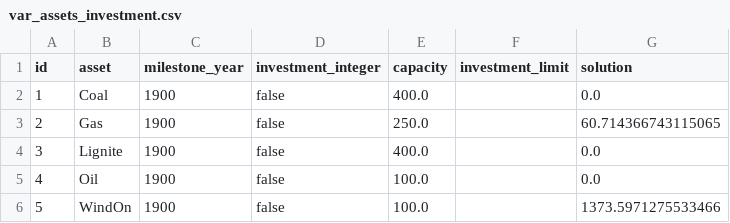
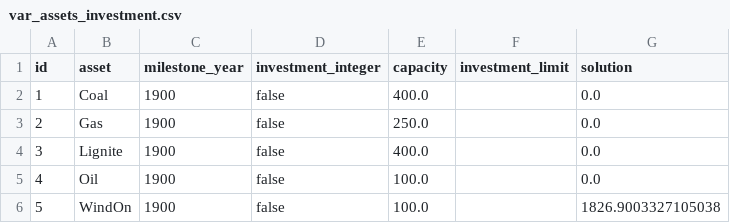
Before and after one commit to alicezurru/first_attempts_tulipa, a CSV file: 2d/results/var_assets_investment.csv, drawn as a sheet.

```diff
--- a/2d/results/var_assets_investment.csv
+++ b/2d/results/var_assets_investment.csv
@@ -2,5 +2,5 @@ id,asset,milestone_year,investment_integer,capacity,investment_limit,solution
 1,Coal,1900,false,400.0,,0.0
-2,Gas,1900,false,250.0,,60.714366743115065
+2,Gas,1900,false,250.0,,0.0
 3,Lignite,1900,false,400.0,,0.0
 4,Oil,1900,false,100.0,,0.0
-5,WindOn,1900,false,100.0,,1373.5971275533466
+5,WindOn,1900,false,100.0,,1826.9003327105038
```
Also changed, not shown: 2d/results/cons_capacity_outgoing_simple_method.csv, 2d/results/var_flow.csv, 8 other files.
